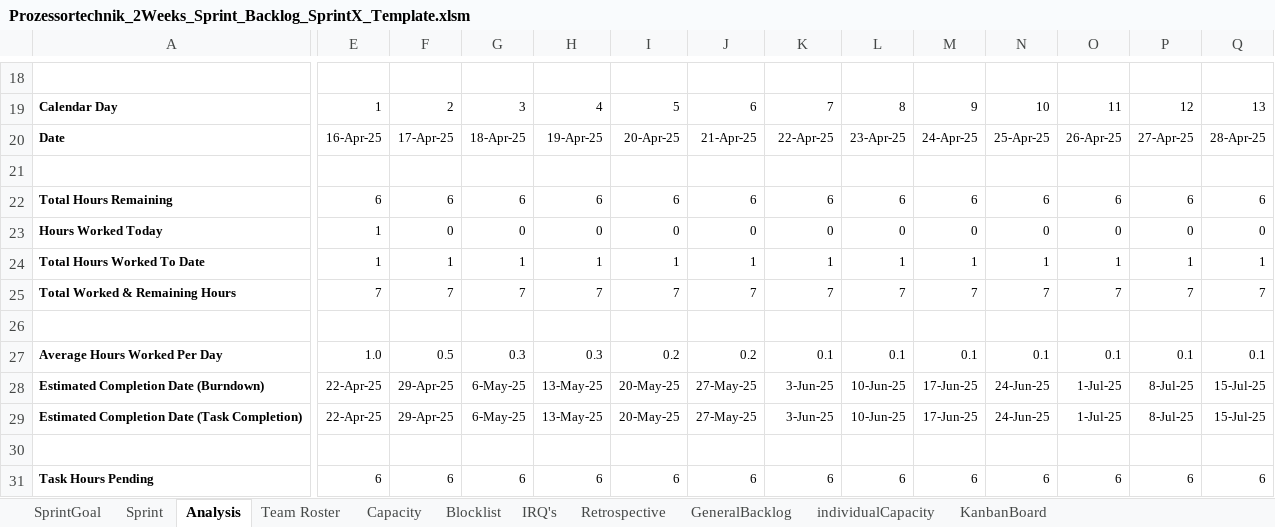
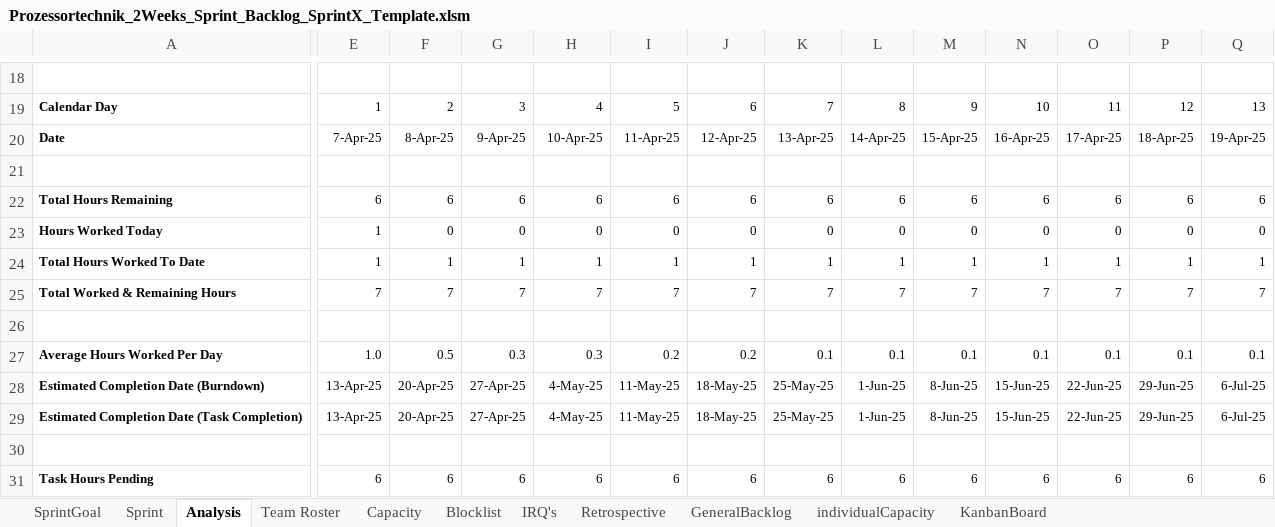
Before and after one commit to WiKinter/BPM-Detection, an Excel workbook: doc/Prozessortechnik_2Weeks_Sprint_Backlog_SprintX_Template.xlsm, sheet Analysis, drawn as a sheet; only a part is shown, gaps mark what is left out; values as stored, in another font and other column widths than the file's, no borders; charts and pictures and conditional formats not drawn; the diff covers the shown part only; the diff names each change by its address in the sheet, - before the commit and + after, or states it on an @@ line.

```diff
--- a/doc/Prozessortechnik_2Weeks_Sprint_Backlog_SprintX_Template.xlsm (sheet Analysis)
+++ b/doc/Prozessortechnik_2Weeks_Sprint_Backlog_SprintX_Template.xlsm (sheet Analysis)
-E20: 16-Apr-25
+E20: 7-Apr-25
-F20: 17-Apr-25
+F20: 8-Apr-25
-G20: 18-Apr-25
+G20: 9-Apr-25
-H20: 19-Apr-25
+H20: 10-Apr-25
-I20: 20-Apr-25
+I20: 11-Apr-25
-J20: 21-Apr-25
+J20: 12-Apr-25
-K20: 22-Apr-25
+K20: 13-Apr-25
-L20: 23-Apr-25
+L20: 14-Apr-25
-M20: 24-Apr-25
+M20: 15-Apr-25
-N20: 25-Apr-25
+N20: 16-Apr-25
-O20: 26-Apr-25
+O20: 17-Apr-25
-P20: 27-Apr-25
+P20: 18-Apr-25
-Q20: 28-Apr-25
+Q20: 19-Apr-25
-E28:E29: 22-Apr-25
+E28:E29: 13-Apr-25
-F28:F29: 29-Apr-25
+F28:F29: 20-Apr-25
-G28:G29: 6-May-25
+G28:G29: 27-Apr-25
-H28:H29: 13-May-25
+H28:H29: 4-May-25
-I28:I29: 20-May-25
+I28:I29: 11-May-25
-J28:J29: 27-May-25
+J28:J29: 18-May-25
-K28:K29: 3-Jun-25
+K28:K29: 25-May-25
-L28:L29: 10-Jun-25
+L28:L29: 1-Jun-25
-M28:M29: 17-Jun-25
+M28:M29: 8-Jun-25
-N28:N29: 24-Jun-25
+N28:N29: 15-Jun-25
-O28:O29: 1-Jul-25
+O28:O29: 22-Jun-25
-P28:P29: 8-Jul-25
+P28:P29: 29-Jun-25
-Q28:Q29: 15-Jul-25
+Q28:Q29: 6-Jul-25
```
Also changed, not shown: 81 edited cells elsewhere in this sheet, sheet Capacity, sheet Sprint, sheet Team Roster, sheet GeneralBacklog, sheet KanbanBoard, hidden cells, charts or pictures, 1 other file.
